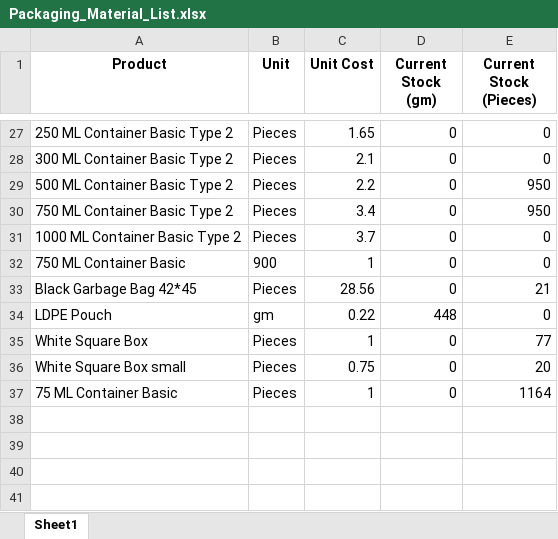
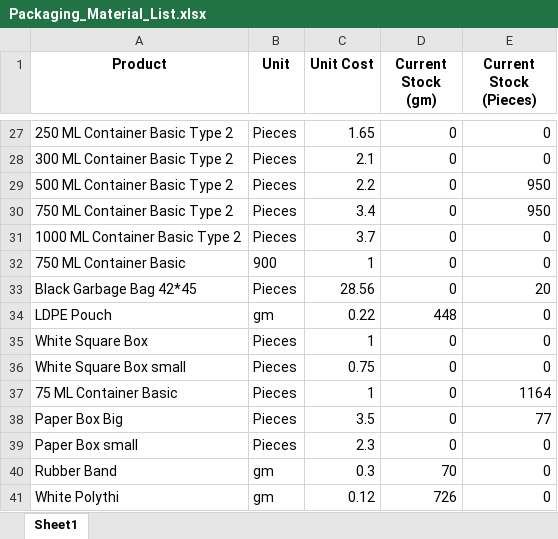
Before and after one commit to debarshiMondal/production_recipe_management_tool, an Excel workbook: production_recipe_management_tool_v1.1/data/Packaging_Material_List.xlsx, sheet Sheet1, drawn as a sheet; only a part is shown, gaps mark what is left out; values as stored, in another font and other column widths than the file's, no borders; the diff names each change by its address in the sheet, - before the commit and + after, or states it on an @@ line.

```diff
--- a/production_recipe_management_tool_v1.1/data/Packaging_Material_List.xlsx (sheet Sheet1)
+++ b/production_recipe_management_tool_v1.1/data/Packaging_Material_List.xlsx (sheet Sheet1)
-E33 (Current Stock (Pieces)): 21
+E33 (Current Stock (Pieces)): 20
-E35 (Current Stock (Pieces)): 77
+E35 (Current Stock (Pieces)): 0
-E36 (Current Stock (Pieces)): 20
+E36 (Current Stock (Pieces)): 0
+row 38: Paper Box Big | Pieces | 3.5 | 0 | 77
+row 39: Paper Box small | Pieces | 2.3 | 0 | 0
+row 40: Rubber Band | gm | 0.3 | 70 | 0
+row 41: White Polythi | gm | 0.12 | 726 | 0
```
Also changed, not shown: production_recipe_management_tool_v1.1/data/Own_Production_Products_List.xlsx, production_recipe_management_tool_v1.1/data/Raw_Material_List.xlsx, 24 other files.
